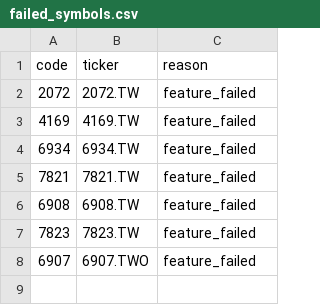
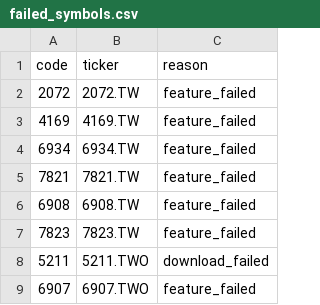
Before and after one commit to tthomas88121/Stock, a CSV file: outputs/failed_symbols.csv, drawn as a sheet.

```diff
--- a/outputs/failed_symbols.csv
+++ b/outputs/failed_symbols.csv
@@ -7,2 +7,3 @@
 7823,7823.TW,feature_failed
+5211,5211.TWO,download_failed
 6907,6907.TWO,feature_failed
```
Also changed, not shown: outputs/daily_all_predictions.csv, outputs/top_candidates.csv, 2 other files.
